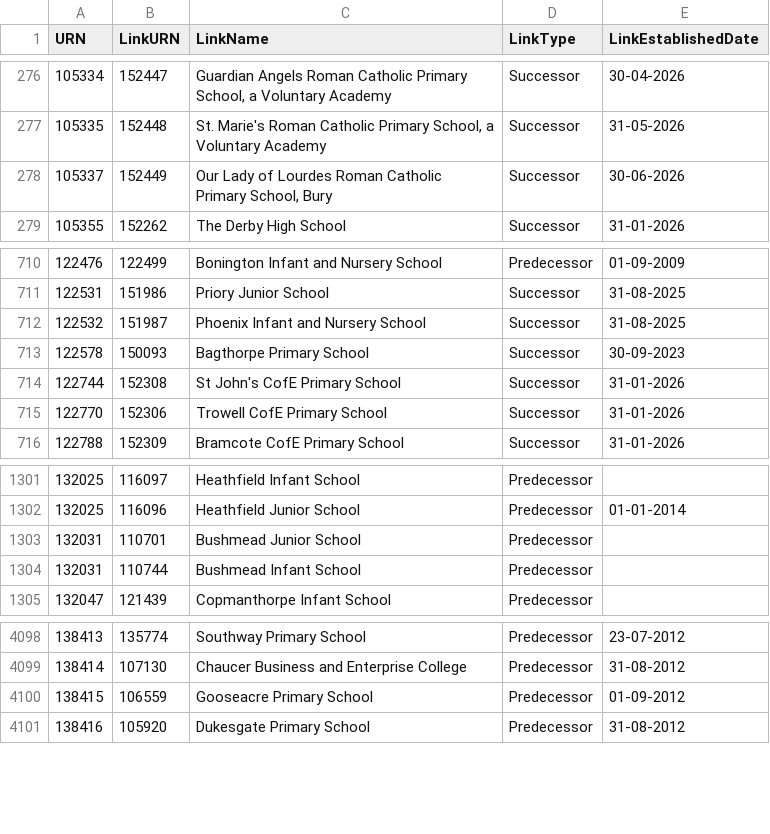
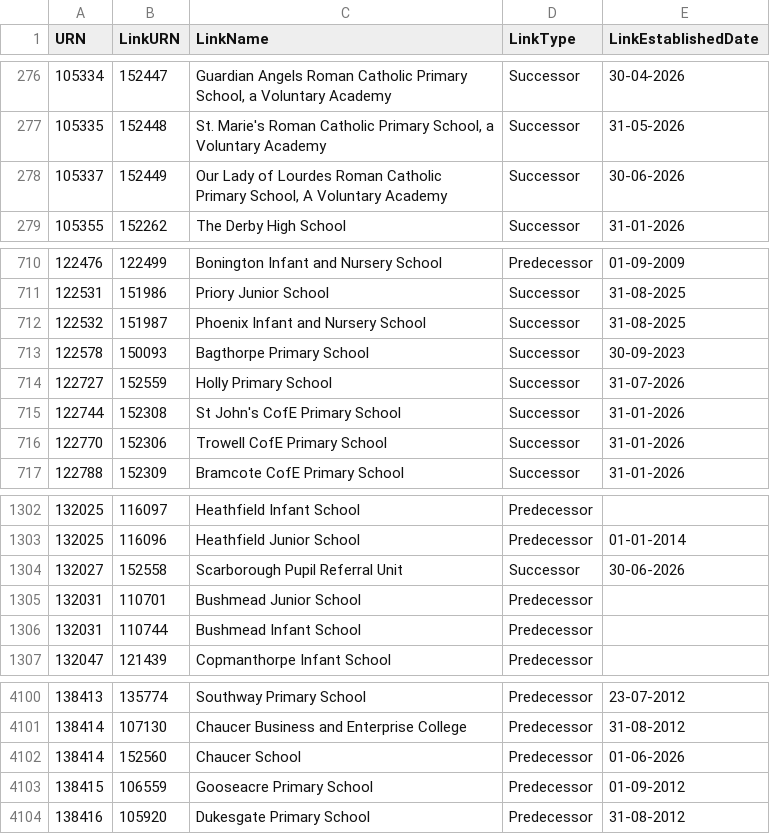
Before and after one commit to aircury/public-uk-education-data, a CSV file: edubase/state-funded/links_edubaseallstatefunded.csv, drawn as a sheet; only a part is shown, gaps mark what is left out.

Commit message:
[Cron] Updated Edubase

```diff
--- a/edubase/state-funded/links_edubaseallstatefunded.csv
+++ b/edubase/state-funded/links_edubaseallstatefunded.csv
@@ -277,3 +277,3 @@
 105335,152448,"St. Marie's Roman Catholic Primary School, a Voluntary Academy","Successor","31-05-2026"
-105337,152449,"Our Lady of Lourdes Roman Catholic Primary School, Bury","Successor","30-06-2026"
+105337,152449,"Our Lady of Lourdes Roman Catholic Primary School, A Voluntary Academy","Successor","30-06-2026"
 105355,152262,"The Derby High School","Successor","31-01-2026"
@@ -713,2 +713,3 @@
 122578,150093,"Bagthorpe Primary School","Successor","30-09-2023"
+122727,152559,"Holly Primary School","Successor","31-07-2026"
 122744,152308,"St John's CofE Primary School","Successor","31-01-2026"
@@ -1302,2 +1303,3 @@
 132025,116096,"Heathfield Junior School","Predecessor","01-01-2014"
+132027,152558,"Scarborough Pupil Referral Unit","Successor","30-06-2026"
 132031,110701,"Bushmead Junior School","Predecessor",""
@@ -4099,2 +4101,3 @@
 138414,107130,"Chaucer Business and Enterprise College","Predecessor","31-08-2012"
+138414,152560,"Chaucer School","Predecessor","01-06-2026"
 138415,106559,"Gooseacre Primary School","Predecessor","01-09-2012"
```
Also changed, not shown: edubase/academies-and-free-schools/links_edubaseallacademiesandfree.csv, 3 other files.
